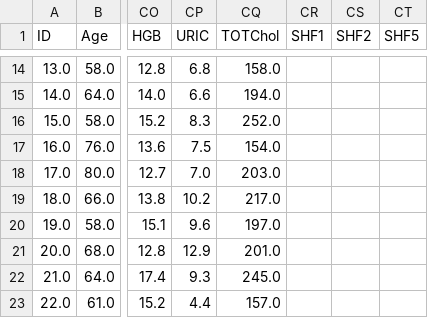
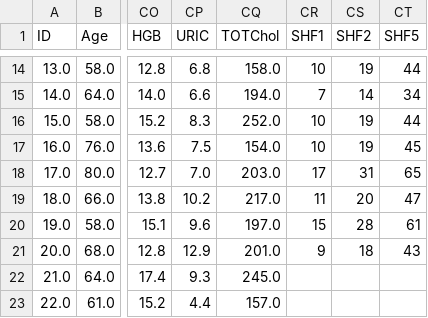
Before and after one commit to LampSteven17/MrPosty, a CSV file: OUTFILE.csv, drawn as a sheet; only a part is shown, gaps mark what is left out; the diff covers the shown part only; the diff names each change by its address in the sheet, - before the commit and + after, or states it on an @@ line.

```diff
--- a/OUTFILE.csv
+++ b/OUTFILE.csv
-CR14 (SHF1): (empty)
+CR14 (SHF1): 10
-CS14 (SHF2): (empty)
+CS14 (SHF2): 19
-CT14 (SHF5): (empty)
+CT14 (SHF5): 44
-CR15 (SHF1): (empty)
+CR15 (SHF1): 7
-CS15 (SHF2): (empty)
+CS15 (SHF2): 14
-CT15 (SHF5): (empty)
+CT15 (SHF5): 34
-CR16:CR17 (SHF1): (empty)
+CR16:CR17 (SHF1): 10
-CS16:CS17 (SHF2): (empty)
+CS16:CS17 (SHF2): 19
-CT16 (SHF5): (empty)
+CT16 (SHF5): 44
-CT17 (SHF5): (empty)
+CT17 (SHF5): 45
-CR18 (SHF1): (empty)
+CR18 (SHF1): 17
-CS18 (SHF2): (empty)
+CS18 (SHF2): 31
-CT18 (SHF5): (empty)
+CT18 (SHF5): 65
-CR19 (SHF1): (empty)
+CR19 (SHF1): 11
-CS19 (SHF2): (empty)
+CS19 (SHF2): 20
-CT19 (SHF5): (empty)
+CT19 (SHF5): 47
-CR20 (SHF1): (empty)
+CR20 (SHF1): 15
-CS20 (SHF2): (empty)
+CS20 (SHF2): 28
-CT20 (SHF5): (empty)
+CT20 (SHF5): 61
-CR21 (SHF1): (empty)
+CR21 (SHF1): 9
-CS21 (SHF2): (empty)
+CS21 (SHF2): 18
-CT21 (SHF5): (empty)
+CT21 (SHF5): 43
```
Also changed, not shown: 36 edited cells elsewhere in this file, 4 other files.
